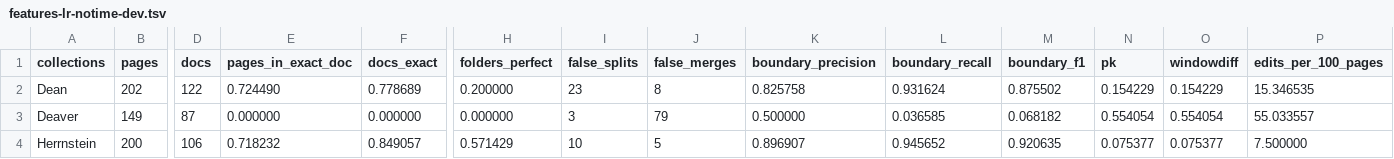
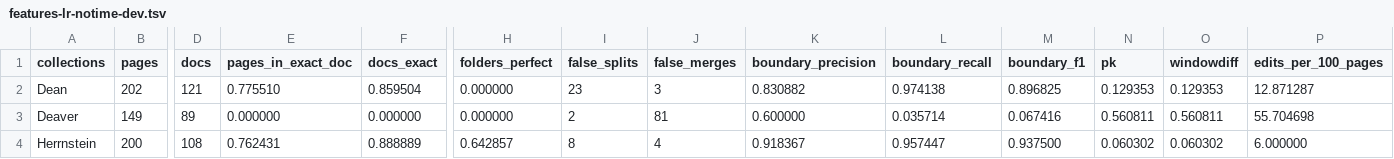
Before and after one commit to charlesapetersen/Archive-Suite, a TSV file: ArchiveProcessor/segbench-results/features-lr-notime-dev.tsv, drawn as a sheet; only a part is shown, gaps mark what is left out; the diff covers the shown part only; the diff names each change by its address in the sheet, - before the commit and + after, or states it on an @@ line.

```diff
--- a/ArchiveProcessor/segbench-results/features-lr-notime-dev.tsv
+++ b/ArchiveProcessor/segbench-results/features-lr-notime-dev.tsv
-D2 (docs): 122
+D2 (docs): 121
-E2 (pages_in_exact_doc): 0.724490
+E2 (pages_in_exact_doc): 0.775510
-F2 (docs_exact): 0.778689
+F2 (docs_exact): 0.859504
-H2 (folders_perfect): 0.200000
+H2 (folders_perfect): 0.000000
-J2 (false_merges): 8
+J2 (false_merges): 3
-K2 (boundary_precision): 0.825758
+K2 (boundary_precision): 0.830882
-L2 (boundary_recall): 0.931624
+L2 (boundary_recall): 0.974138
-M2 (boundary_f1): 0.875502
+M2 (boundary_f1): 0.896825
-N2 (pk): 0.154229
+N2 (pk): 0.129353
-O2 (windowdiff): 0.154229
+O2 (windowdiff): 0.129353
-P2 (edits_per_100_pages): 15.346535
+P2 (edits_per_100_pages): 12.871287
-D3 (docs): 87
+D3 (docs): 89
-I3 (false_splits): 3
+I3 (false_splits): 2
-J3 (false_merges): 79
+J3 (false_merges): 81
-K3 (boundary_precision): 0.500000
+K3 (boundary_precision): 0.600000
-L3 (boundary_recall): 0.036585
+L3 (boundary_recall): 0.035714
-M3 (boundary_f1): 0.068182
+M3 (boundary_f1): 0.067416
-N3 (pk): 0.554054
+N3 (pk): 0.560811
-O3 (windowdiff): 0.554054
+O3 (windowdiff): 0.560811
-P3 (edits_per_100_pages): 55.033557
+P3 (edits_per_100_pages): 55.704698
-D4 (docs): 106
+D4 (docs): 108
-E4 (pages_in_exact_doc): 0.718232
+E4 (pages_in_exact_doc): 0.762431
-F4 (docs_exact): 0.849057
+F4 (docs_exact): 0.888889
-H4 (folders_perfect): 0.571429
+H4 (folders_perfect): 0.642857
-I4 (false_splits): 10
+I4 (false_splits): 8
-J4 (false_merges): 5
+J4 (false_merges): 4
-K4 (boundary_precision): 0.896907
+K4 (boundary_precision): 0.918367
-L4 (boundary_recall): 0.945652
+L4 (boundary_recall): 0.957447
-M4 (boundary_f1): 0.920635
+M4 (boundary_f1): 0.937500
-N4 (pk): 0.075377
+N4 (pk): 0.060302
-O4 (windowdiff): 0.075377
+O4 (windowdiff): 0.060302
-P4 (edits_per_100_pages): 7.500000
+P4 (edits_per_100_pages): 6.000000
```
Also changed, not shown: 11 edited cells elsewhere in this file, ArchiveProcessor/segbench-results/features-lr-dev.tsv, 17 other files.
